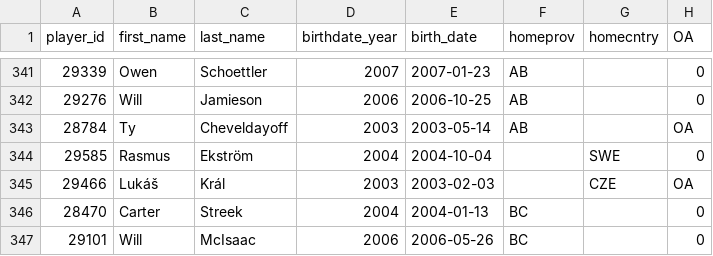
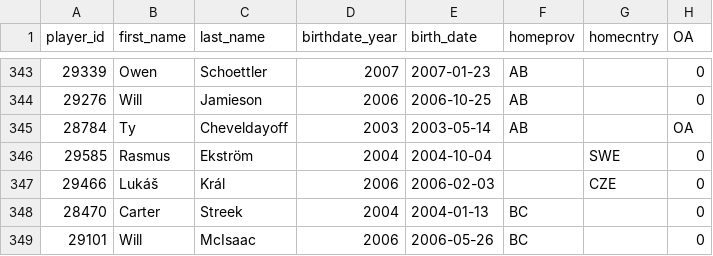
Before and after one commit to lennonay/Prospect_scraper, a CSV file: data/roster/WHL_2023_24_Regular_Season_roster.csv, drawn as a sheet; only a part is shown, gaps mark what is left out; the diff covers the shown part only.

```diff
--- a/data/roster/WHL_2023_24_Regular_Season_roster.csv
+++ b/data/roster/WHL_2023_24_Regular_Season_roster.csv
@@ -344,3 +346,3 @@ player_id,first_name,last_name,birthdate_year,birth_date,homeprov,homecntry,OA
 29585,Rasmus,Ekström,2004,2004-10-04,,SWE,0
-29466,Lukáš,Král,2003,2003-02-03,,CZE,OA
+29466,Lukáš,Král,2006,2006-02-03,,CZE,0
 28470,Carter,Streek,2004,2004-01-13,BC,,0
```
Also changed, not shown: 5 added rows elsewhere in this file, 2 other files.
